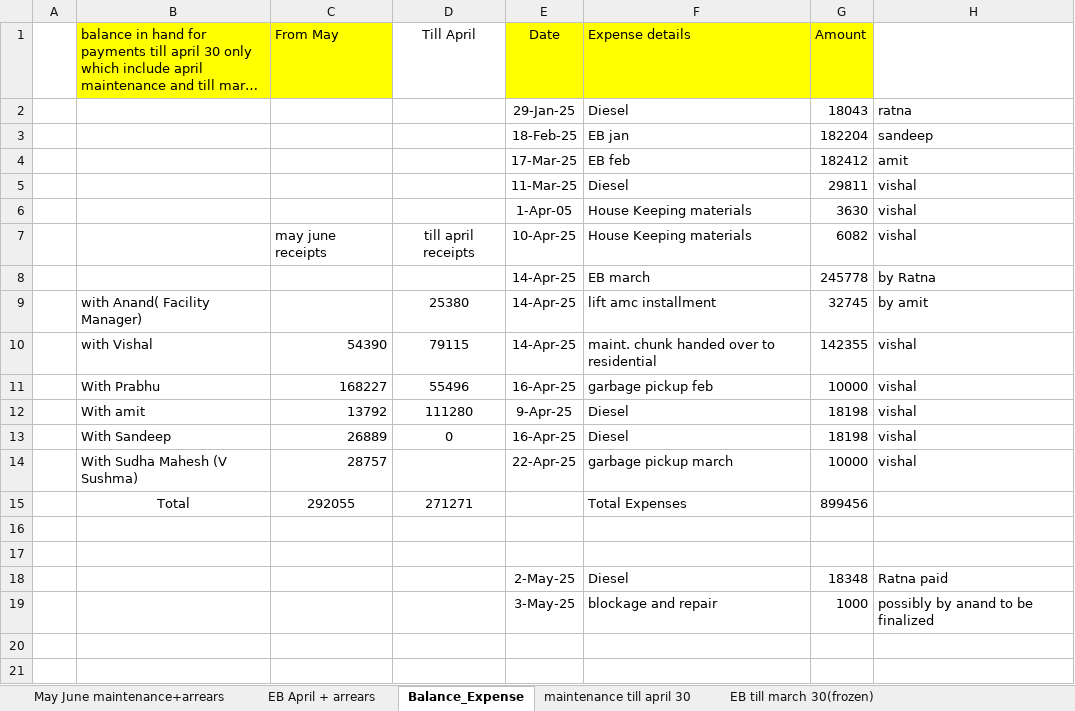
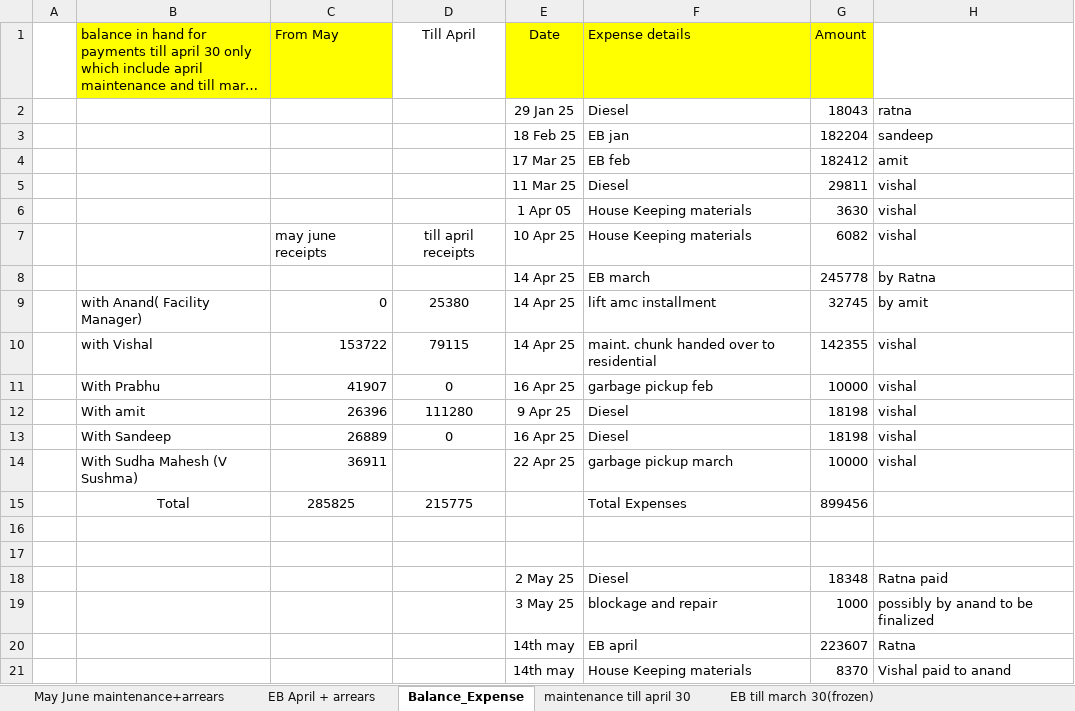
Before and after one commit to oxygenmall/maintenance, an Excel workbook: Maintenance may june.xlsx, sheet Balance_Expense, drawn as a sheet; long unchanged cells end in …; values as stored, in another font and other column widths than the file's, no borders; the diff names each change by its address in the sheet, - before the commit and + after, or states it on an @@ line.

```diff
--- a/Maintenance may june.xlsx (sheet Balance_Expense)
+++ b/Maintenance may june.xlsx (sheet Balance_Expense)
-E2 (Date): 29-Jan-25
+E2 (Date): 29 Jan 25
-E3 (Date): 18-Feb-25
+E3 (Date): 18 Feb 25
-E4 (Date): 17-Mar-25
+E4 (Date): 17 Mar 25
-E5 (Date): 11-Mar-25
+E5 (Date): 11 Mar 25
-E6 (Date): 1-Apr-05
+E6 (Date): 1 Apr 05
-E7 (Date): 10-Apr-25
+E7 (Date): 10 Apr 25
-E8:E10 (Date): 14-Apr-25
+E8:E10 (Date): 14 Apr 25
-C9 (From May): (empty)
+C9 (From May): 0
-C10 (From May): 54390
+C10 (From May): 153722
-C11 (From May): 168227
+C11 (From May): 41907
-D11 (Till April): 55496
+D11 (Till April): 0
-E11 (Date): 16-Apr-25
+E11 (Date): 16 Apr 25
-C12 (From May): 13792
+C12 (From May): 26396
-E12 (Date): 9-Apr-25
+E12 (Date): 9 Apr 25
-E13 (Date): 16-Apr-25
+E13 (Date): 16 Apr 25
-C14 (From May): 28757
+C14 (From May): 36911
-E14 (Date): 22-Apr-25
+E14 (Date): 22 Apr 25
-C15 (From May): 292055
+C15 (From May): 285825
-D15 (Till April): 271271
+D15 (Till April): 215775
-E18 (Date): 2-May-25
+E18 (Date): 2 May 25
-E19 (Date): 3-May-25
+E19 (Date): 3 May 25
+row 20:  |  |  |  | 14th may | EB april | 223607 | Ratna
+row 21:  |  |  |  | 14th may | House Keeping materials | 8370 | Vishal paid to anand
```
Also changed, not shown: sheet May June maintenance+arrears, sheet EB April + arrears, 18 other files.
